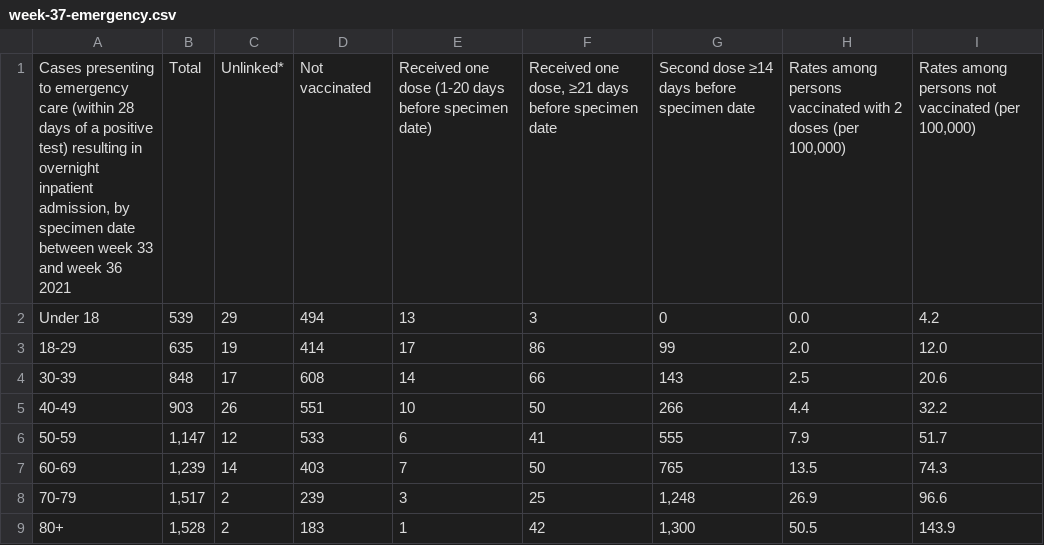
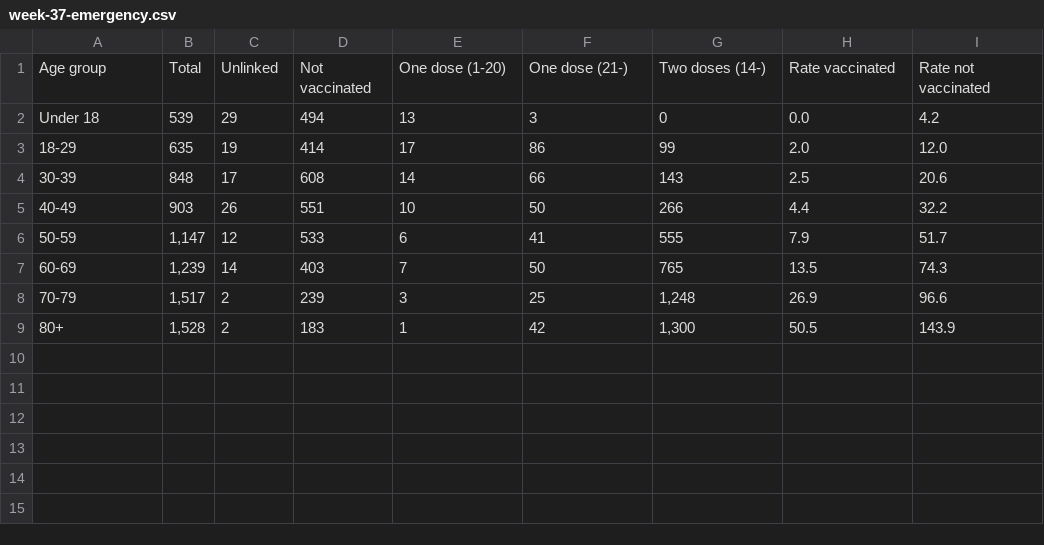
Before and after one commit to kamutelapo/covid, a CSV file: anglia/adatok/week-37-emergency.csv, drawn as a sheet; removed rows and columns are numbered as before the commit, all else as after; the diff names each change by its address in the sheet, - before the commit and + after, or states it on an @@ line.

```diff
--- a/anglia/adatok/week-37-emergency.csv
+++ b/anglia/adatok/week-37-emergency.csv
-row 1: Cases presenting to emergency care (within 28 days of a positive test) resulting in overnight inpatient admission, by specimen date between week 33 and week 36 2021 | Total | Unlinked* | Not vaccinated | Received one dose (1-20 days before specimen date) | Received one dose, ≥21 days before specimen date | Second dose ≥14 days before specimen date | Rates among persons vaccinated with 2 doses (per 100,000) | Rates among persons not vaccinated (per 100,000)
+row 1: Age group | Total | Unlinked | Not vaccinated | One dose (1-20) | One dose (21-) | Two doses (14-) | Rate vaccinated | Rate not vaccinated
```
Also changed, not shown: anglia/adatok/week-36-emergency.csv, anglia/adatok/week-38-emergency.csv, 5 other files.
